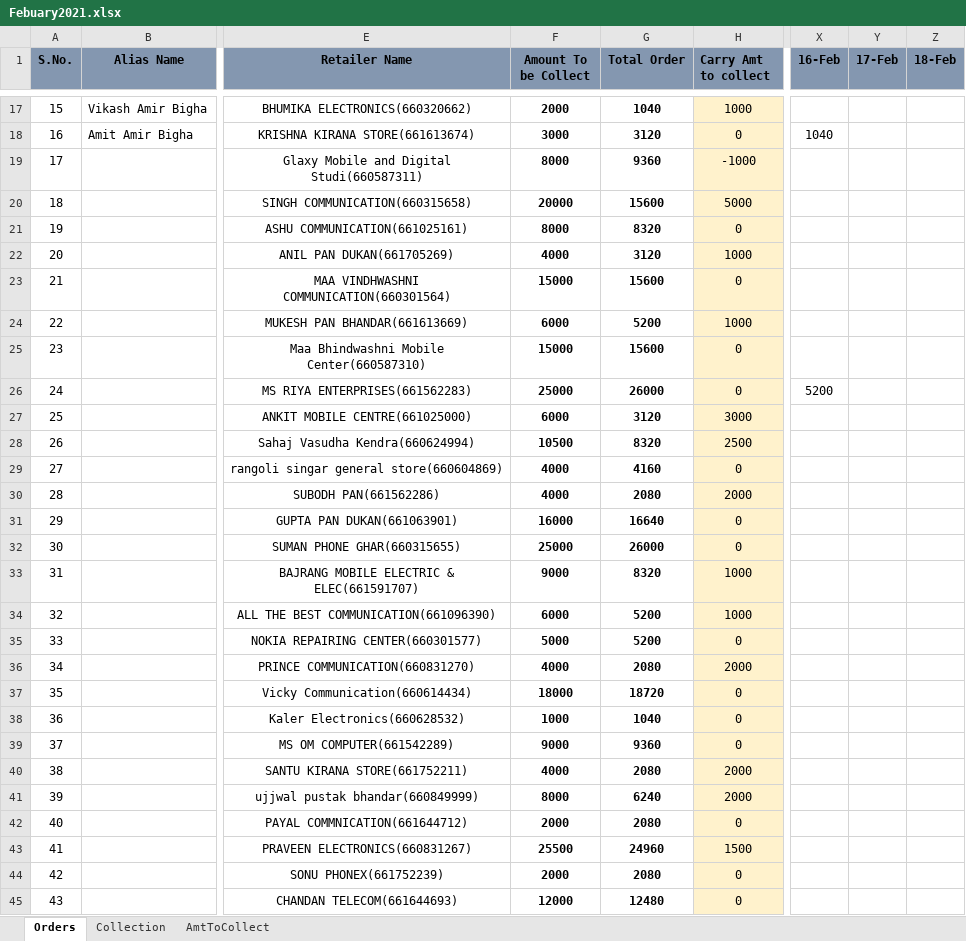
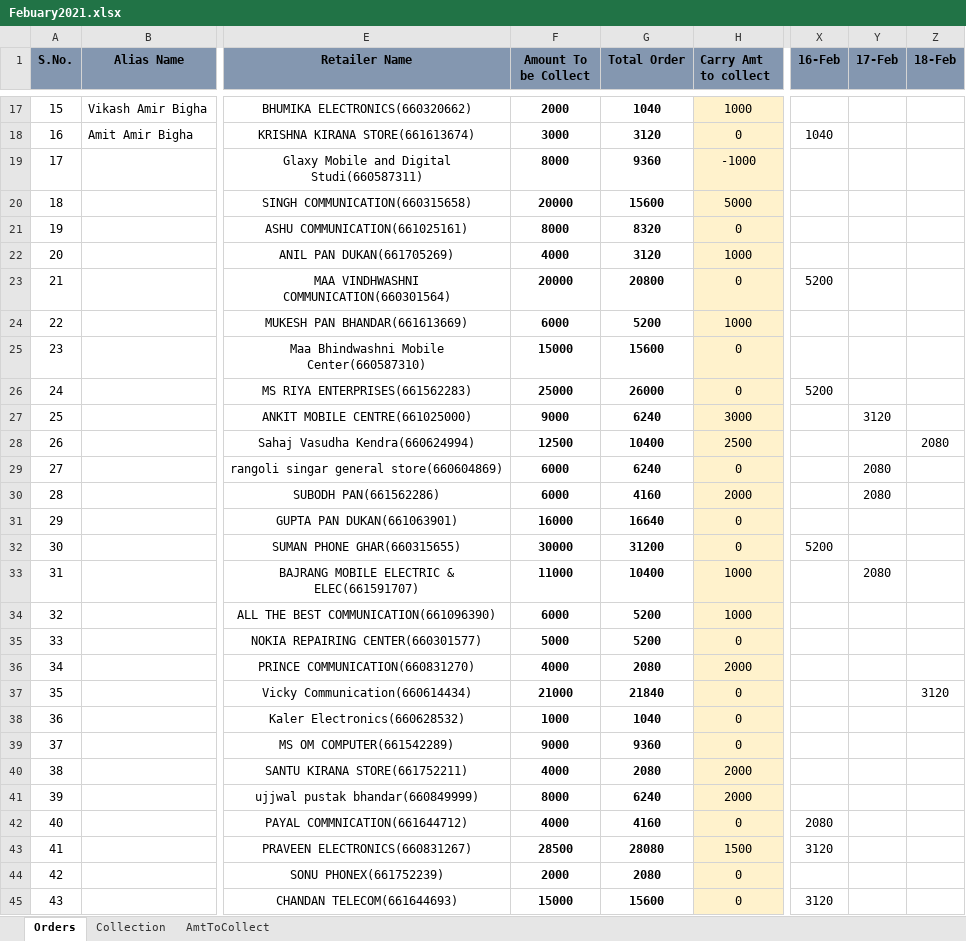
Before and after one commit to PalakEnterprises/DailyReport, an Excel workbook: Febuary2021.xlsx, sheet Orders, drawn as a sheet; only a part is shown, gaps mark what is left out; values as stored, in another font and other column widths than the file's, no borders; the diff covers the shown part only; the diff names each change by its address in the sheet, - before the commit and + after, or states it on an @@ line.

```diff
--- a/Febuary2021.xlsx (sheet Orders)
+++ b/Febuary2021.xlsx (sheet Orders)
-F23 (Amount To be Collect): 15000
+F23 (Amount To be Collect): 20000
-G23 (Total Order): 15600
+G23 (Total Order): 20800
-X23 (16-Feb): (empty)
+X23 (16-Feb): 5200
-F27 (Amount To be Collect): 6000
+F27 (Amount To be Collect): 9000
-G27 (Total Order): 3120
+G27 (Total Order): 6240
-Y27 (17-Feb): (empty)
+Y27 (17-Feb): 3120
-F28 (Amount To be Collect): 10500
+F28 (Amount To be Collect): 12500
-G28 (Total Order): 8320
+G28 (Total Order): 10400
-Z28 (18-Feb): (empty)
+Z28 (18-Feb): 2080
-F29:F30 (Amount To be Collect): 4000
+F29:F30 (Amount To be Collect): 6000
-G29 (Total Order): 4160
+G29 (Total Order): 6240
-Y29:Y30 (17-Feb): (empty)
+Y29:Y30 (17-Feb): 2080
-G30 (Total Order): 2080
+G30 (Total Order): 4160
-F32 (Amount To be Collect): 25000
+F32 (Amount To be Collect): 30000
-G32 (Total Order): 26000
+G32 (Total Order): 31200
-X32 (16-Feb): (empty)
+X32 (16-Feb): 5200
-F33 (Amount To be Collect): 9000
+F33 (Amount To be Collect): 11000
-G33 (Total Order): 8320
+G33 (Total Order): 10400
-Y33 (17-Feb): (empty)
+Y33 (17-Feb): 2080
-F37 (Amount To be Collect): 18000
+F37 (Amount To be Collect): 21000
-G37 (Total Order): 18720
+G37 (Total Order): 21840
-Z37 (18-Feb): (empty)
+Z37 (18-Feb): 3120
-F42 (Amount To be Collect): 2000
+F42 (Amount To be Collect): 4000
-G42 (Total Order): 2080
+G42 (Total Order): 4160
-X42 (16-Feb): (empty)
+X42 (16-Feb): 2080
-F43 (Amount To be Collect): 25500
+F43 (Amount To be Collect): 28500
-G43 (Total Order): 24960
+G43 (Total Order): 28080
-X43 (16-Feb): (empty)
+X43 (16-Feb): 3120
-F45 (Amount To be Collect): 12000
+F45 (Amount To be Collect): 15000
-G45 (Total Order): 12480
+G45 (Total Order): 15600
-X45 (16-Feb): (empty)
+X45 (16-Feb): 3120
```
Also changed, not shown: 81 edited cells elsewhere in this sheet, sheet Collection, sheet AmtToCollect, AutoCreditAmount.xlsx, Daily Orders/February-2021-Orders.xlsx, 19 other files.
